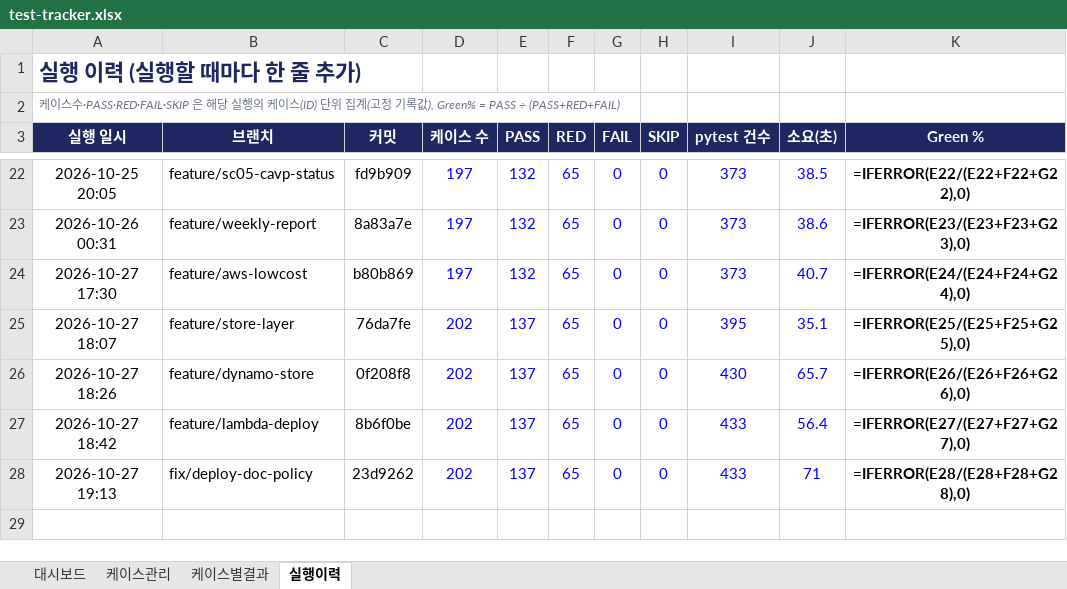
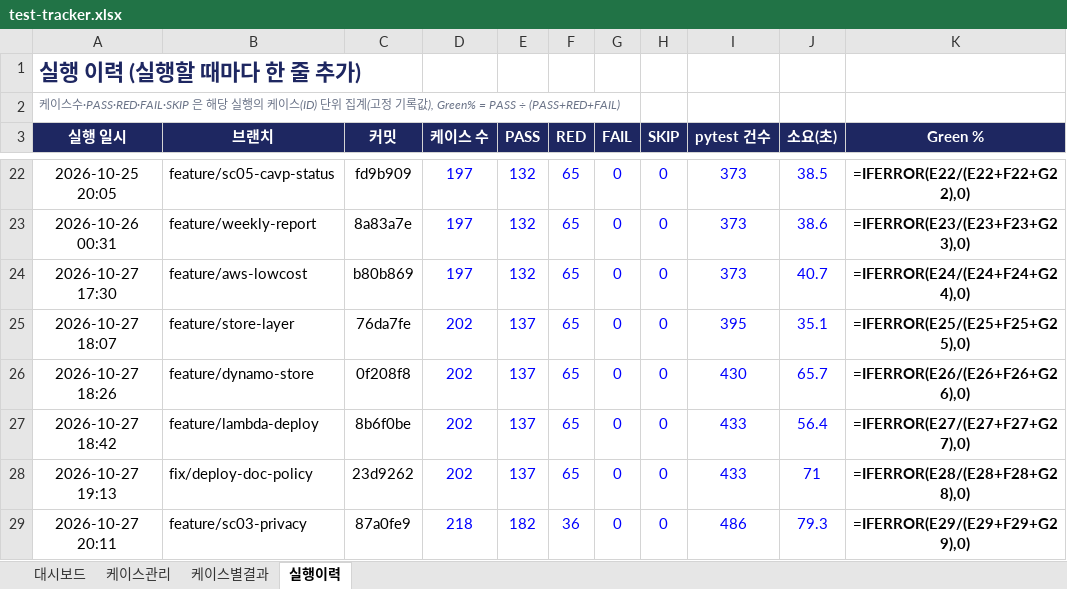
Before and after one commit to NotZZu/WebFrameworkProject, an Excel workbook: assets/tracker/test-tracker.xlsx, sheet 실행이력, drawn as a sheet; only a part is shown, gaps mark what is left out; values as stored, in another font and other column widths than the file's, no borders; formulas without a stored value are shown as written; conditional formats not drawn; the diff names each change by its address in the sheet, - before the commit and + after, or states it on an @@ line.

```diff
--- a/assets/tracker/test-tracker.xlsx (sheet 실행이력)
+++ b/assets/tracker/test-tracker.xlsx (sheet 실행이력)
+row 29: 2026-10-27 20:11 | feature/sc03-privacy | 87a0fe9 | 218 | 182 | 36 | 0 | 0 | 486 | 79.3 | =IFERROR(E29/(E29+F29+G29),0)
```
Also changed, not shown: sheet 케이스별결과, sheet 케이스관리, charts or pictures, webservice/tracker/테스트관리.xlsx, 1 other file.
